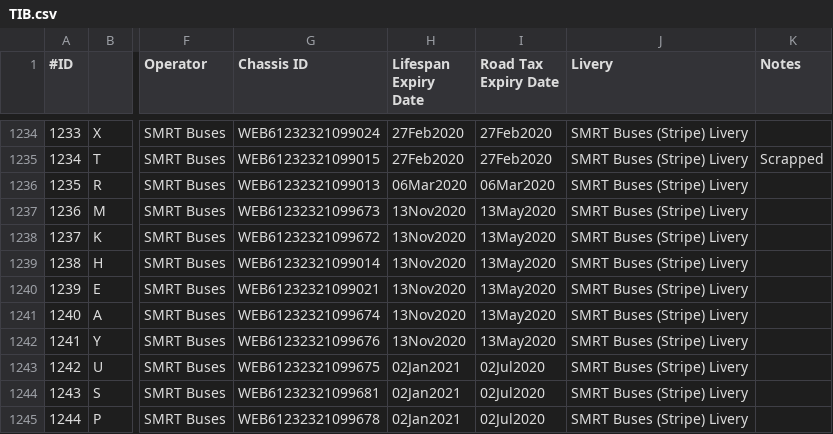
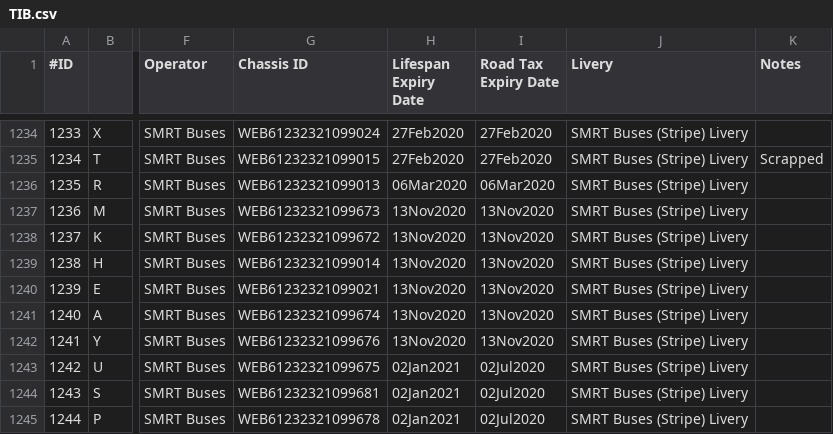
Before and after one commit to TransportSG/TransportSG2, a CSV file: bus-csvs/data/TIB.csv, drawn as a sheet; only a part is shown, gaps mark what is left out; the diff names each change by its address in the sheet, - before the commit and + after, or states it on an @@ line.

```diff
--- a/bus-csvs/data/TIB.csv
+++ b/bus-csvs/data/TIB.csv
-I1237:I1242 (Road Tax Expiry Date): 13May2020
+I1237:I1242 (Road Tax Expiry Date): 13Nov2020
```
Also changed, not shown: bus-csvs/data/SG.csv, bus-csvs/data/SMB.csv, 5 other files.
